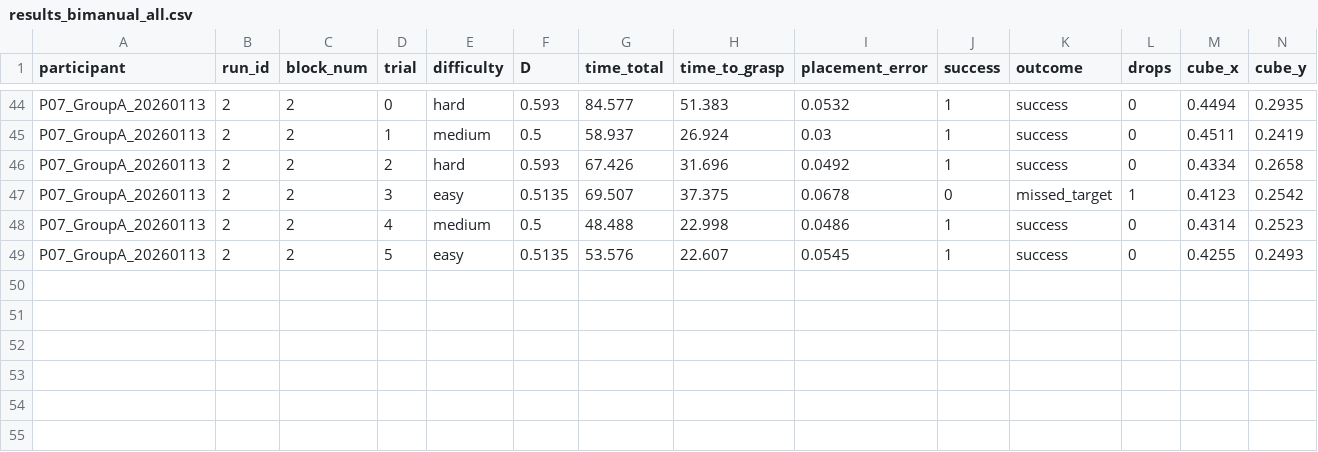
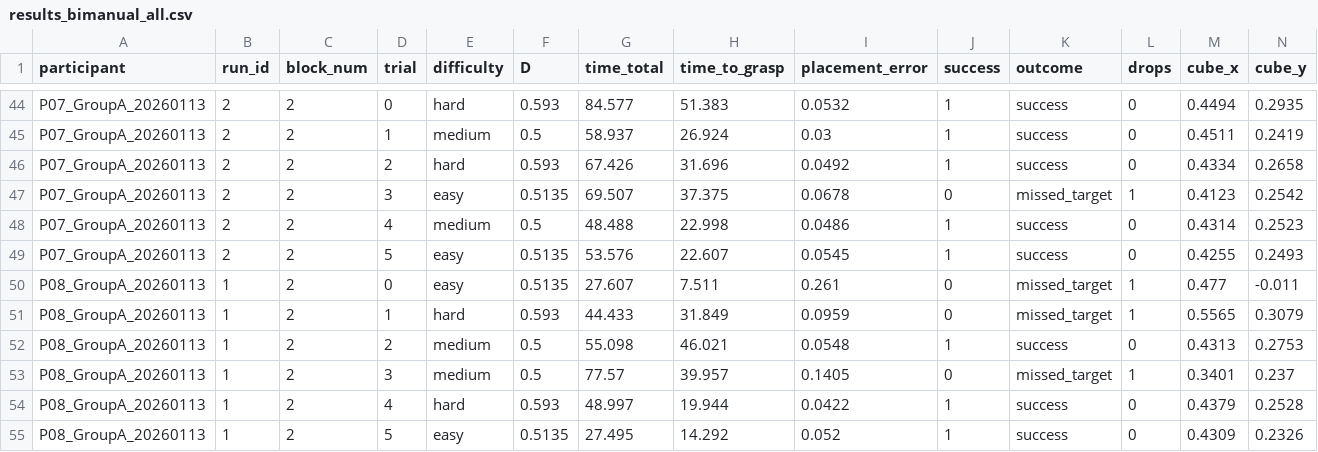
Before and after one commit to magheya/Robot-Arm-Teleoperation, a CSV file: src/simulation/results_bimanual_all.csv, drawn as a sheet; only a part is shown, gaps mark what is left out; rows hold the shown columns only; the diff names each change by its address in the sheet, - before the commit and + after, or states it on an @@ line.

Commit message:
9th participant

```diff
--- a/src/simulation/results_bimanual_all.csv
+++ b/src/simulation/results_bimanual_all.csv
+row 50: P08_GroupA_20260113 | 1 | 2 | 0 | easy | 0.5135 | 27.607 | 7.511 | 0.261 | 0 | missed_target | 1 | 0.477 | -0.011
+row 51: P08_GroupA_20260113 | 1 | 2 | 1 | hard | 0.593 | 44.433 | 31.849 | 0.0959 | 0 | missed_target | 1 | 0.5565 | 0.3079
+row 52: P08_GroupA_20260113 | 1 | 2 | 2 | medium | 0.5 | 55.098 | 46.021 | 0.0548 | 1 | success | 0 | 0.4313 | 0.2753
+row 53: P08_GroupA_20260113 | 1 | 2 | 3 | medium | 0.5 | 77.57 | 39.957 | 0.1405 | 0 | missed_target | 1 | 0.3401 | 0.237
+row 54: P08_GroupA_20260113 | 1 | 2 | 4 | hard | 0.593 | 48.997 | 19.944 | 0.0422 | 1 | success | 0 | 0.4379 | 0.2528
+row 55: P08_GroupA_20260113 | 1 | 2 | 5 | easy | 0.5135 | 27.495 | 14.292 | 0.052 | 1 | success | 0 | 0.4309 | 0.2326
```
Also changed, not shown: src/simulation/results_unimanual_all.csv.
